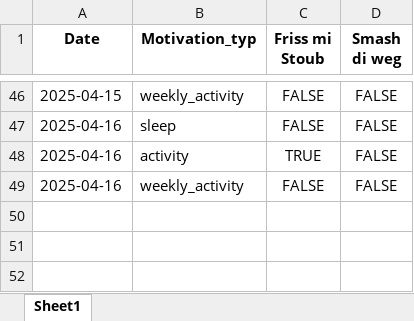
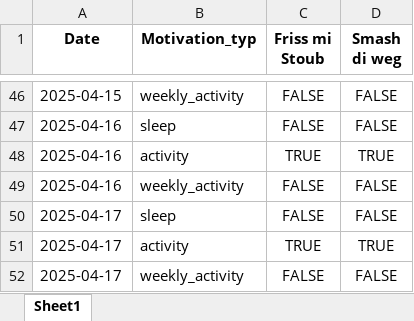
Before and after one commit to Cornibouchon/HealthyLifeFrontend01, an Excel workbook: data/Firmen/creators/2025-04-01/Daily_Motivations.xlsx, sheet Sheet1, drawn as a sheet; only a part is shown, gaps mark what is left out; values as stored, in another font and other column widths than the file's, no borders; the diff names each change by its address in the sheet, - before the commit and + after, or states it on an @@ line.

```diff
--- a/data/Firmen/creators/2025-04-01/Daily_Motivations.xlsx (sheet Sheet1)
+++ b/data/Firmen/creators/2025-04-01/Daily_Motivations.xlsx (sheet Sheet1)
-D48 (Smash di weg): FALSE
+D48 (Smash di weg): TRUE
+row 50: 2025-04-17 | sleep | FALSE | FALSE
+row 51: 2025-04-17 | activity | TRUE | TRUE
+row 52: 2025-04-17 | weekly_activity | FALSE | FALSE
```
Also changed, not shown: data/Firmen/creators/2025-04-01/Daily_Scores.xlsx.
